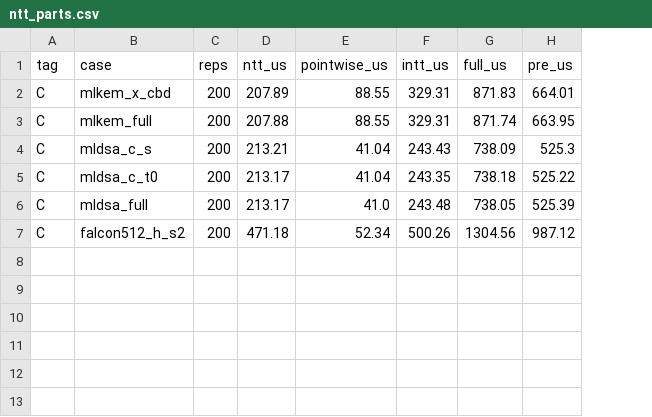
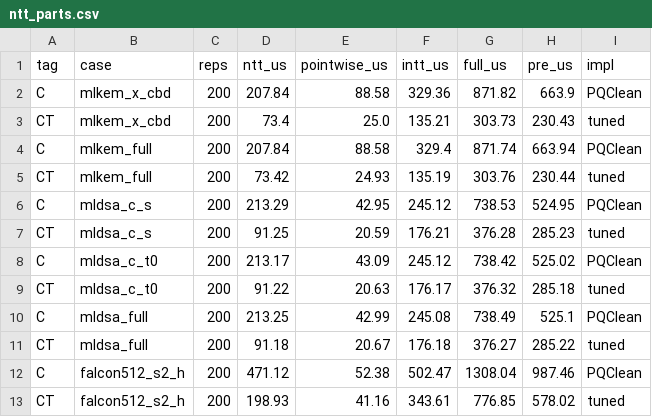
Before and after one commit to ankushachwani/esp32-pqc-polymul-mpi, a CSV file: results/tables/ntt_parts.csv, drawn as a sheet; addresses are those after the commit; the diff names each change by its address in the sheet, - before the commit and + after, or states it on an @@ line.

```diff
--- a/results/tables/ntt_parts.csv
+++ b/results/tables/ntt_parts.csv
+column I (impl), row 2: PQClean; row 4: PQClean; row 6: PQClean; row 8: PQClean; row 10: PQClean; row 12: PQClean
-D2 (ntt_us): 207.89
+D2 (ntt_us): 207.84
-E2 (pointwise_us): 88.55
+E2 (pointwise_us): 88.58
-F2 (intt_us): 329.31
+F2 (intt_us): 329.36
-G2 (full_us): 871.83
+G2 (full_us): 871.82
-H2 (pre_us): 664.01
+H2 (pre_us): 663.9
+row 3: CT | mlkem_x_cbd | 200 | 73.4 | 25.0 | 135.21 | 303.73 | 230.43 | tuned
-D4 (ntt_us): 207.88
+D4 (ntt_us): 207.84
-E4 (pointwise_us): 88.55
+E4 (pointwise_us): 88.58
-F4 (intt_us): 329.31
+F4 (intt_us): 329.4
-H4 (pre_us): 663.95
+H4 (pre_us): 663.94
+row 5: CT | mlkem_full | 200 | 73.42 | 24.93 | 135.19 | 303.76 | 230.44 | tuned
-D6 (ntt_us): 213.21
+D6 (ntt_us): 213.29
-E6 (pointwise_us): 41.04
+E6 (pointwise_us): 42.95
-F6 (intt_us): 243.43
+F6 (intt_us): 245.12
-G6 (full_us): 738.09
+G6 (full_us): 738.53
-H6 (pre_us): 525.3
+H6 (pre_us): 524.95
+row 7: CT | mldsa_c_s | 200 | 91.25 | 20.59 | 176.21 | 376.28 | 285.23 | tuned
-E8 (pointwise_us): 41.04
+E8 (pointwise_us): 43.09
-F8 (intt_us): 243.35
+F8 (intt_us): 245.12
-G8 (full_us): 738.18
+G8 (full_us): 738.42
-H8 (pre_us): 525.22
+H8 (pre_us): 525.02
+row 9: CT | mldsa_c_t0 | 200 | 91.22 | 20.63 | 176.17 | 376.32 | 285.18 | tuned
-D10 (ntt_us): 213.17
+D10 (ntt_us): 213.25
-E10 (pointwise_us): 41.0
+E10 (pointwise_us): 42.99
-F10 (intt_us): 243.48
+F10 (intt_us): 245.08
-G10 (full_us): 738.05
+G10 (full_us): 738.49
-H10 (pre_us): 525.39
+H10 (pre_us): 525.1
+row 11: CT | mldsa_full | 200 | 91.18 | 20.67 | 176.18 | 376.27 | 285.22 | tuned
-B12 (case): falcon512_h_s2
+B12 (case): falcon512_s2_h
-D12 (ntt_us): 471.18
+D12 (ntt_us): 471.12
-E12 (pointwise_us): 52.34
+E12 (pointwise_us): 52.38
-F12 (intt_us): 500.26
+F12 (intt_us): 502.47
-G12 (full_us): 1304.56
+G12 (full_us): 1308.04
-H12 (pre_us): 987.12
+H12 (pre_us): 987.46
+row 13: CT | falcon512_s2_h | 200 | 198.93 | 41.16 | 343.61 | 776.85 | 578.02 | tuned
```
Also changed, not shown: results/tables/e2e.csv, results/tables/e2e_compact.csv, 28 other files.
